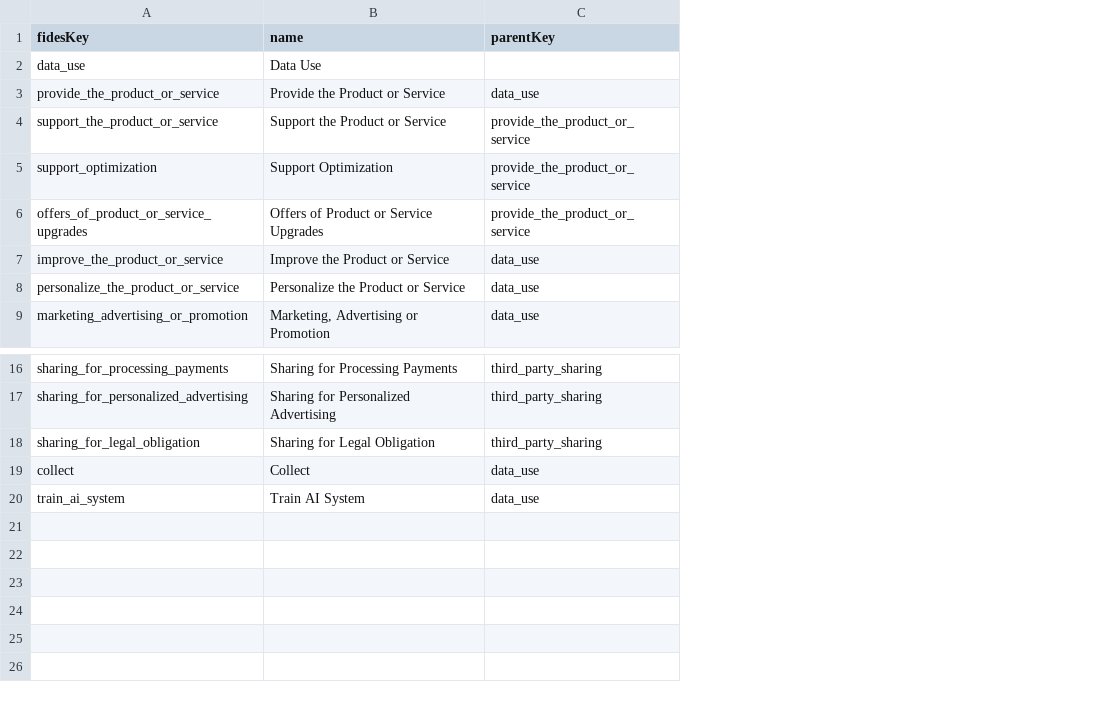
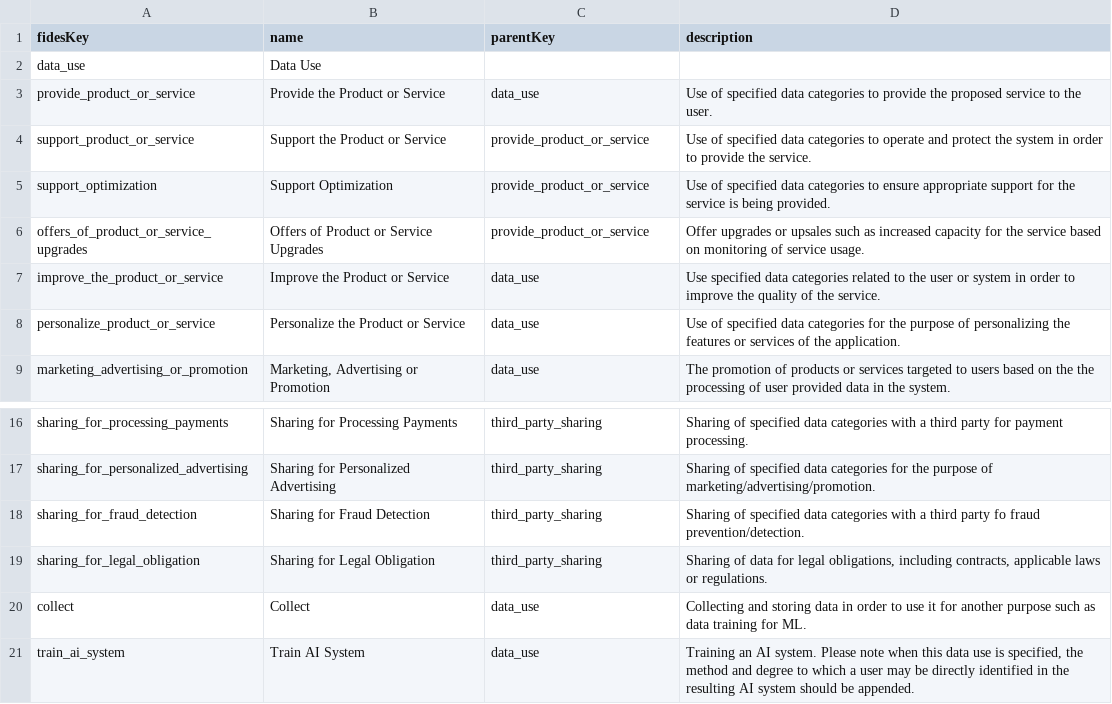
Before and after one commit to IABTechLab/fideslang, a CSV file: data_uses.csv, drawn as a sheet; only a part is shown, gaps mark what is left out; the diff names each change by its address in the sheet, - before the commit and + after, or states it on an @@ line.

Commit message:
Added descriptions for all categories of data use.

```diff
--- a/data_uses.csv
+++ b/data_uses.csv
+column D (description), rows 3-9: Use of specified data categories to provide the proposed service to the user. | Use of specified data categories to operate and protect the system in order to provide the service. | Use of specified data categories to ensure appropriate support for the service is being provided. | Offer upgrades or upsales such as increased capacity for the service based on monitoring of service usage. | Use specified data categories related to the user or system in order to improve the quality of the service. | Use of specified data categories for the purpose of personalizing the features or services of the application. | The promotion of products or services targeted to users based on the the processing of user provided data in the system.; rows 16-17: Sharing of specified data categories with a third party for payment processing. | Sharing of specified data categories for the purpose of marketing/advertising/promotion.; rows 19-21: Sharing of data for legal obligations, including contracts, applicable laws or regulations. | Collecting and storing data in order to use it for another purpose such as data training for ML. | Training an AI system. Please note when this data use is specified, the method and degree to which a user may be directly identified in the resulting AI system should be appended.
-A3 (fidesKey): provide_the_product_or_service
+A3 (fidesKey): provide_product_or_service
-A4 (fidesKey): support_the_product_or_service
+A4 (fidesKey): support_product_or_service
-C4:C6 (parentKey): provide_the_product_or_service
+C4:C6 (parentKey): provide_product_or_service
-A8 (fidesKey): personalize_the_product_or_service
+A8 (fidesKey): personalize_product_or_service
+row 18: sharing_for_fraud_detection | Sharing for Fraud Detection | third_party_sharing | Sharing of specified data categories with a third party fo fraud prevention/detection.
```
Also changed, not shown: 2 other files.
